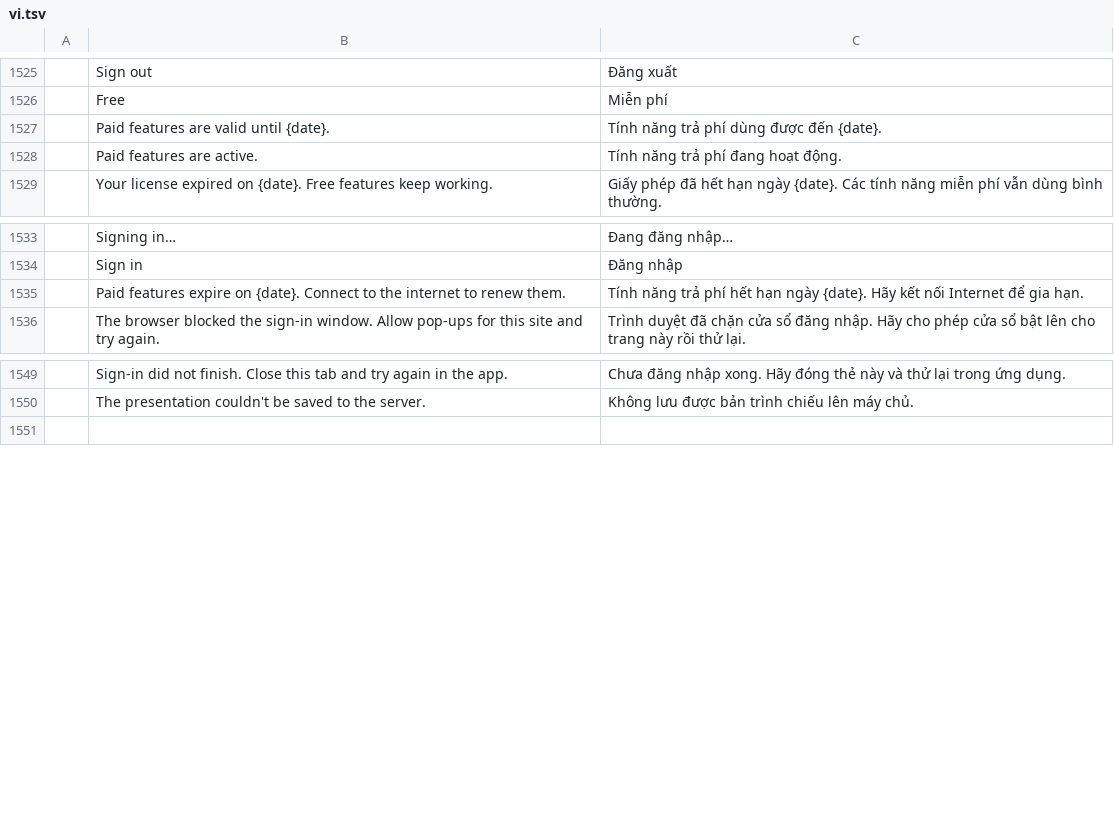
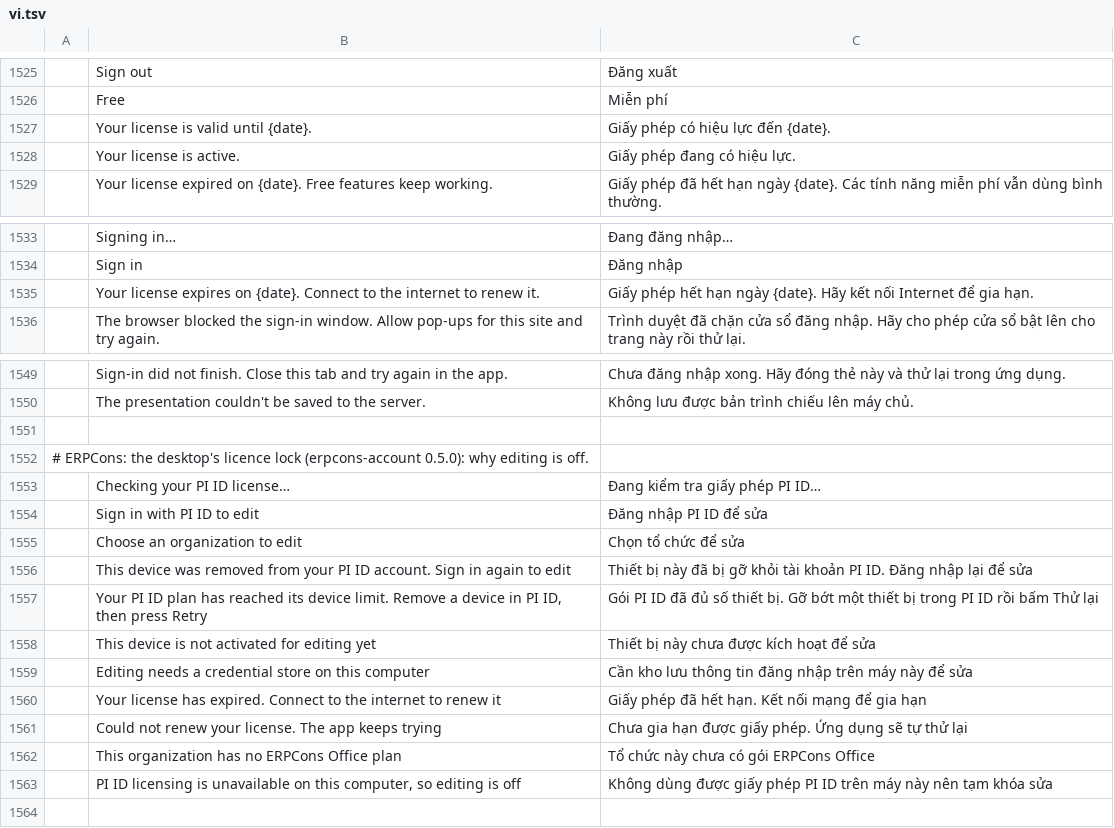
Before and after one commit to tuananhfr/deckcraft, a TSV file: crates/ui-egui/src/i18n/vi.tsv, drawn as a sheet; only a part is shown, gaps mark what is left out.

Commit message:
feat(desktop): editing needs a PI erpconsoffice lease (erpcons-account v0.5.0)
Turn offline licensing on and lock editing through the read-only access
mode until this device holds an active lease granting erpconsoffice.use.
Open, view, Save, Save As, Export and Print stay available; File > Account
shows the reason with Retry. Web unchanged.

```diff
--- a/crates/ui-egui/src/i18n/vi.tsv
+++ b/crates/ui-egui/src/i18n/vi.tsv
@@ -1526,4 +1526,4 @@
 	Free	Miễn phí
-	Paid features are valid until {date}.	Tính năng trả phí dùng được đến {date}.
-	Paid features are active.	Tính năng trả phí đang hoạt động.
+	Your license is valid until {date}.	Giấy phép có hiệu lực đến {date}.
+	Your license is active.	Giấy phép đang có hiệu lực.
 	Your license expired on {date}. Free features keep working.	Giấy phép đã hết hạn ngày {date}. Các tính năng miễn phí vẫn dùng bình thường.
@@ -1534,3 +1534,3 @@
 	Sign in	Đăng nhập
-	Paid features expire on {date}. Connect to the internet to renew them.	Tính năng trả phí hết hạn ngày {date}. Hãy kết nối Internet để gia hạn.
+	Your license expires on {date}. Connect to the internet to renew it.	Giấy phép hết hạn ngày {date}. Hãy kết nối Internet để gia hạn.
 	The browser blocked the sign-in window. Allow pop-ups for this site and try again.	Trình duyệt đã chặn cửa sổ đăng nhập. Hãy cho phép cửa sổ bật lên cho trang này rồi thử lại.
@@ -1550,2 +1550,15 @@
 	The presentation couldn't be saved to the server.	Không lưu được bản trình chiếu lên máy chủ.
+
+# ERPCons: the desktop's licence lock (erpcons-account 0.5.0): why editing is off.
+	Checking your PI ID license…	Đang kiểm tra giấy phép PI ID…
+	Sign in with PI ID to edit	Đăng nhập PI ID để sửa
+	Choose an organization to edit	Chọn tổ chức để sửa
+	This device was removed from your PI ID account. Sign in again to edit	Thiết bị này đã bị gỡ khỏi tài khoản PI ID. Đăng nhập lại để sửa
+	Your PI ID plan has reached its device limit. Remove a device in PI ID, then press Retry	Gói PI ID đã đủ số thiết bị. Gỡ bớt một thiết bị trong PI ID rồi bấm Thử lại
+	This device is not activated for editing yet	Thiết bị này chưa được kích hoạt để sửa
+	Editing needs a credential store on this computer	Cần kho lưu thông tin đăng nhập trên máy này để sửa
+	Your license has expired. Connect to the internet to renew it	Giấy phép đã hết hạn. Kết nối mạng để gia hạn
+	Could not renew your license. The app keeps trying	Chưa gia hạn được giấy phép. Ứng dụng sẽ tự thử lại
+	This organization has no ERPCons Office plan	Tổ chức này chưa có gói ERPCons Office
+	PI ID licensing is unavailable on this computer, so editing is off	Không dùng được giấy phép PI ID trên máy này nên tạm khóa sửa
 
```
Also changed, not shown: 24 other files.
